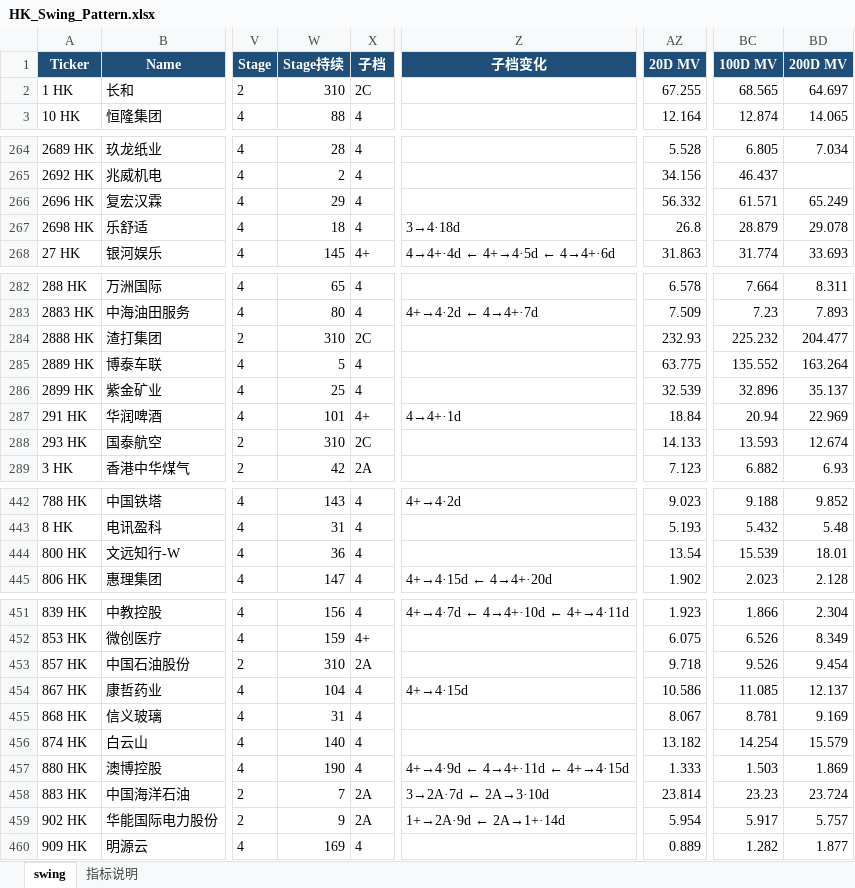
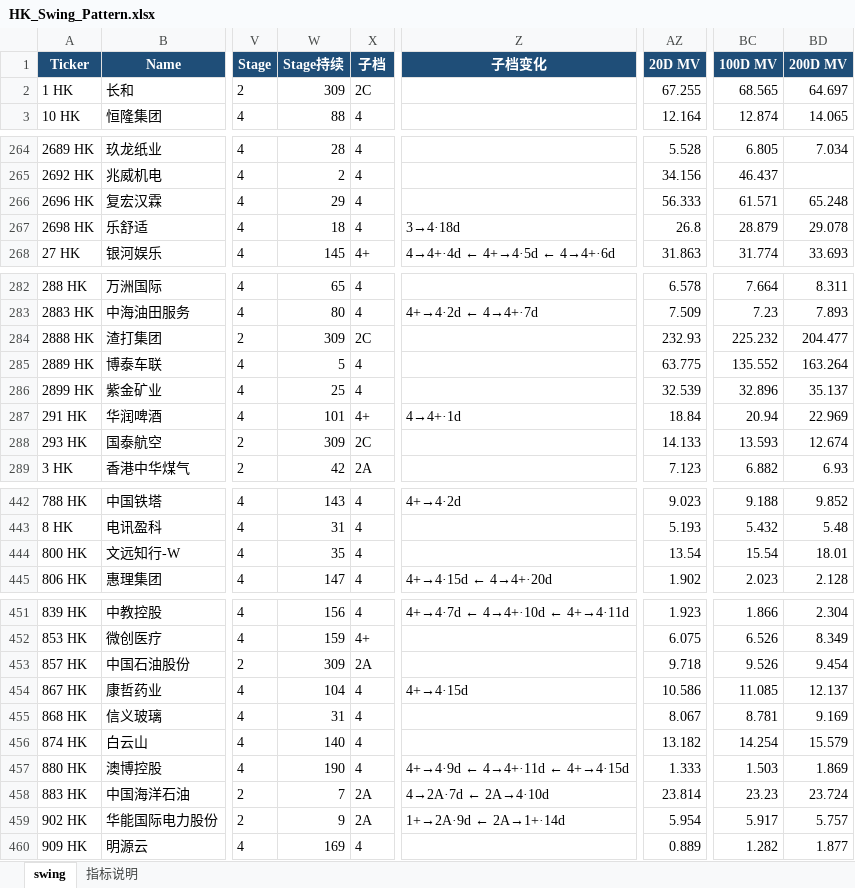
Before and after one commit to jibom/swing-pattern, an Excel workbook: HK_Swing_Pattern.xlsx, sheet swing, drawn as a sheet; only a part is shown, gaps mark what is left out; values as stored, in another font and other column widths than the file's, no borders; the diff covers the shown part only; the diff names each change by its address in the sheet, - before the commit and + after, or states it on an @@ line.

```diff
--- a/HK_Swing_Pattern.xlsx (sheet swing)
+++ b/HK_Swing_Pattern.xlsx (sheet swing)
-W2 (Stage持续): 310
+W2 (Stage持续): 309
-AZ266 (20D MV): 56.332
+AZ266 (20D MV): 56.333
-BD266 (200D MV): 65.249
+BD266 (200D MV): 65.248
-W284 (Stage持续): 310
+W284 (Stage持续): 309
-W288 (Stage持续): 310
+W288 (Stage持续): 309
-W444 (Stage持续): 36
+W444 (Stage持续): 35
-BC444 (100D MV): 15.539
+BC444 (100D MV): 15.54
-W453 (Stage持续): 310
+W453 (Stage持续): 309
-Z458 (子档变化): 3→2A·7d ← 2A→3·10d
+Z458 (子档变化): 4→2A·7d ← 2A→4·10d
```
Also changed, not shown: 28 edited cells elsewhere in this sheet, A_Swing_Pattern.xlsx, ETF_Swing_Pattern.xlsx, 1 other file.
